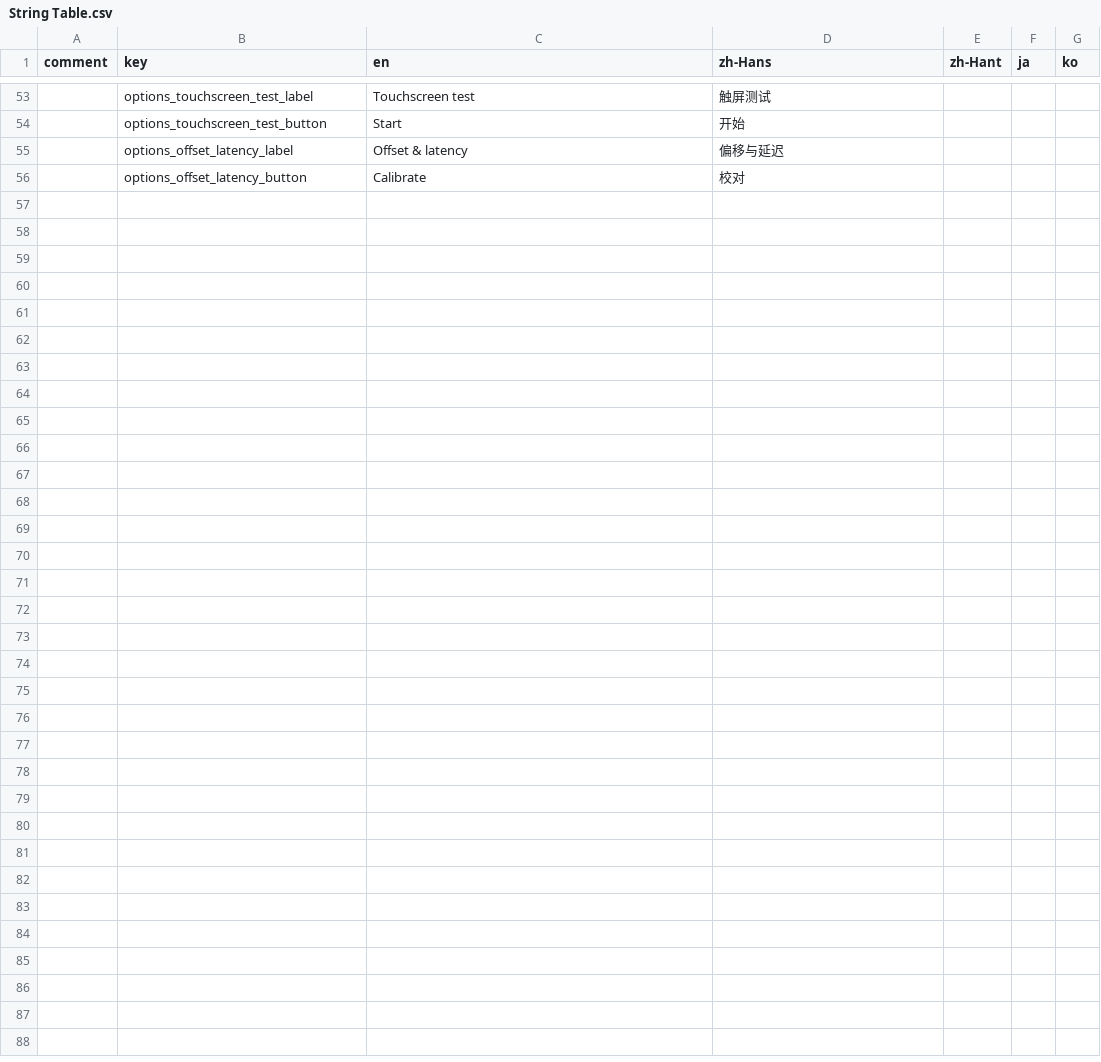
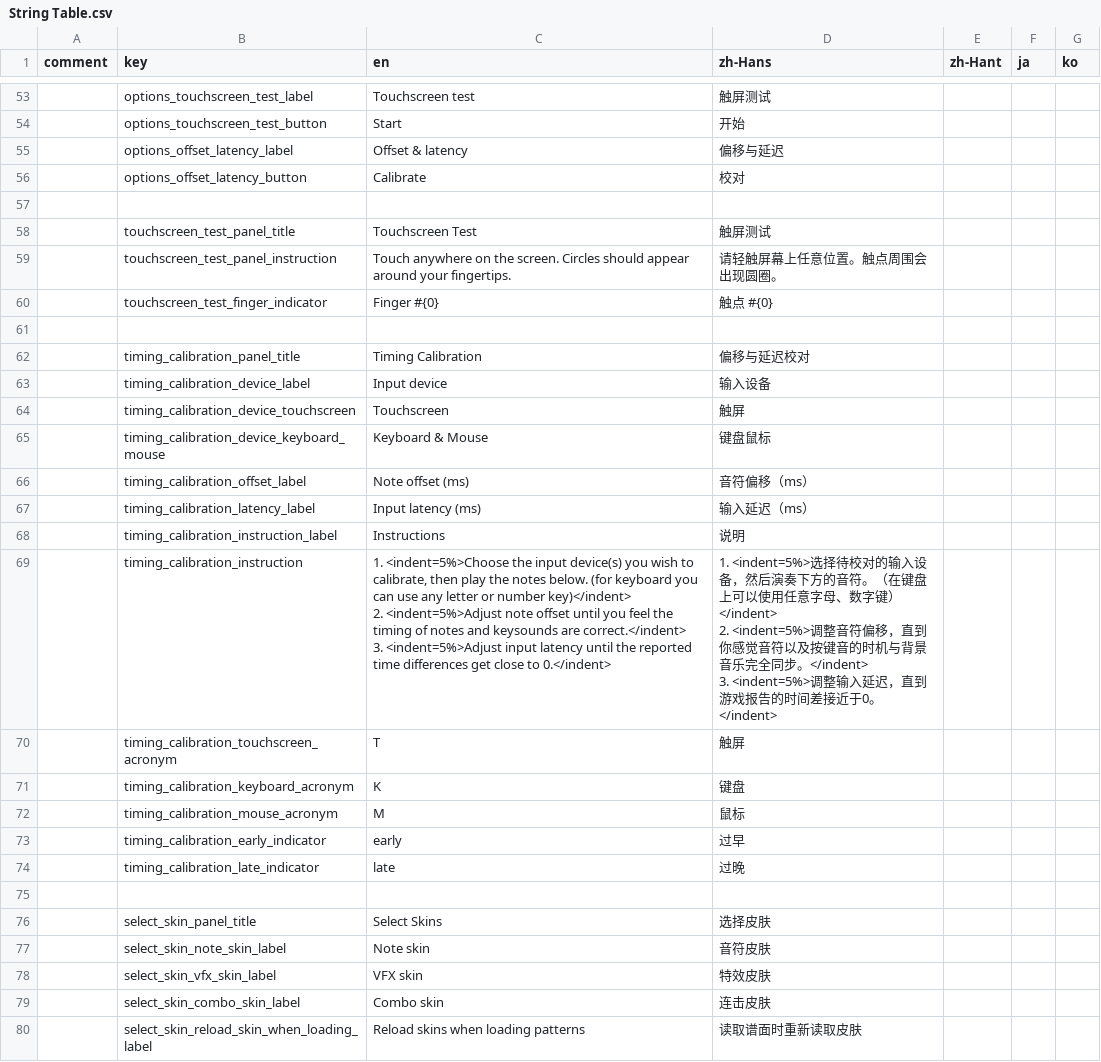
Before and after one commit to techmania-team/techmania, a CSV file: TECHMANIA/Assets/String Table.csv, drawn as a sheet; only a part is shown, gaps mark what is left out; ↵ is a line break in a cell; the diff covers the shown part only; the diff names each change by its address in the sheet, - before the commit and + after, or states it on an @@ line.

Commit message:
Strings: touchscreen test panel, timing calibration panel, select skin panel.

```diff
--- a/TECHMANIA/Assets/String Table.csv
+++ b/TECHMANIA/Assets/String Table.csv
+row 57: (empty)
+row 58:  | touchscreen_test_panel_title | Touchscreen Test | 触屏测试
+row 59:  | touchscreen_test_panel_instruction | Touch anywhere on the screen. Circles should appear around your fingertips. | 请轻触屏幕上任意位置。触点周围会出现圆圈。
+row 60:  | touchscreen_test_finger_indicator | Finger #{0} | 触点 #{0}
+row 61: (empty)
+row 62:  | timing_calibration_panel_title | Timing Calibration | 偏移与延迟校对
+row 63:  | timing_calibration_device_label | Input device | 输入设备
+row 64:  | timing_calibration_device_touchscreen | Touchscreen | 触屏
+row 65:  | timing_calibration_device_keyboard_mouse | Keyboard & Mouse | 键盘鼠标
+row 66:  | timing_calibration_offset_label | Note offset (ms) | 音符偏移（ms）
+row 67:  | timing_calibration_latency_label | Input latency (ms) | 输入延迟（ms）
+row 68:  | timing_calibration_instruction_label | Instructions | 说明
+row 69:  | timing_calibration_instruction | 1. <indent=5%>Choose the input device(s) you wish to calibrate, then play the notes below. (for keyboard you can use any letter or number key)</indent> ↵ 2. <indent=5%>Adjust note offset until you feel the timing of notes and keysounds are correct.</indent> ↵ 3. <indent=5%>Adjust input latency until the reported time differences get close to 0.</indent> | 1. <indent=5%>选择待校对的输入设备，然后演奏下方的音符。（在键盘上可以使用任意字母、数字键）</indent> ↵ 2. <indent=5%>调整音符偏移，直到你感觉音符以及按键音的时机与背景音乐完全同步。</indent> ↵ 3. <indent=5%>调整输入延迟，直到游戏报告的时间差接近于0。</indent>
+row 70:  | timing_calibration_touchscreen_acronym | T | 触屏
+row 71:  | timing_calibration_keyboard_acronym | K | 键盘
+row 72:  | timing_calibration_mouse_acronym | M | 鼠标
+row 73:  | timing_calibration_early_indicator | early | 过早
+row 74:  | timing_calibration_late_indicator | late | 过晚
+row 75: (empty)
+row 76:  | select_skin_panel_title | Select Skins | 选择皮肤
+row 77:  | select_skin_note_skin_label | Note skin | 音符皮肤
+row 78:  | select_skin_vfx_skin_label | VFX skin | 特效皮肤
+row 79:  | select_skin_combo_skin_label | Combo skin | 连击皮肤
+row 80:  | select_skin_reload_skin_when_loading_label | Reload skins when loading patterns | 读取谱面时重新读取皮肤
```
Also changed, not shown: 3 edited cells elsewhere in this file, 7 other files.
